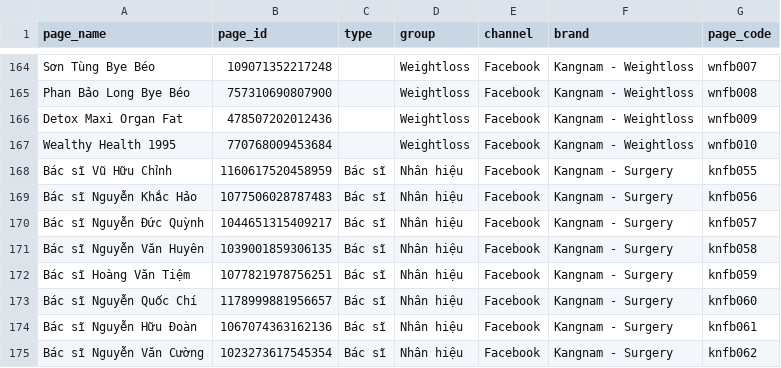
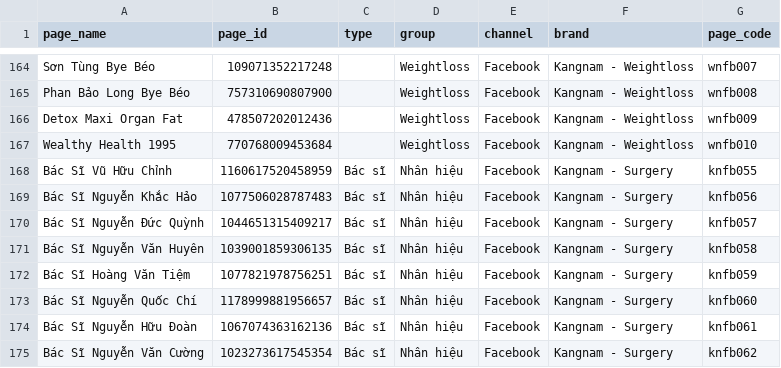
Before and after one commit to Danny2501-python/hci-data_serving, a CSV file: seeds/ucbt_page_config.csv, drawn as a sheet; only a part is shown, gaps mark what is left out.

```diff
--- a/seeds/ucbt_page_config.csv
+++ b/seeds/ucbt_page_config.csv
@@ -167,9 +167,9 @@ Detox Maxi Organ Fat,478507202012436,,Weightloss,Facebook,Kangnam - Weightloss,w
 Wealthy Health 1995,770768009453684,,Weightloss,Facebook,Kangnam - Weightloss,wnfb010
-Bác sĩ Vũ Hữu Chỉnh,1160617520458959,Bác sĩ,Nhân hiệu,Facebook,Kangnam - Surgery,knfb055
-Bác sĩ Nguyễn Khắc Hảo,1077506028787483,Bác sĩ,Nhân hiệu,Facebook,Kangnam - Surgery,knfb056
-Bác sĩ Nguyễn Đức Quỳnh,1044651315409217,Bác sĩ,Nhân hiệu,Facebook,Kangnam - Surgery,knfb057
-Bác sĩ Nguyễn Văn Huyên,1039001859306135,Bác sĩ,Nhân hiệu,Facebook,Kangnam - Surgery,knfb058
-Bác sĩ Hoàng Văn Tiệm,1077821978756251,Bác sĩ,Nhân hiệu,Facebook,Kangnam - Surgery,knfb059
-Bác sĩ Nguyễn Quốc Chí,1178999881956657,Bác sĩ,Nhân hiệu,Facebook,Kangnam - Surgery,knfb060
-Bác sĩ Nguyễn Hữu Đoàn,1067074363162136,Bác sĩ,Nhân hiệu,Facebook,Kangnam - Surgery,knfb061
-Bác sĩ Nguyễn Văn Cường,1023273617545354,Bác sĩ,Nhân hiệu,Facebook,Kangnam - Surgery,knfb062
+Bác Sĩ Vũ Hữu Chỉnh,1160617520458959,Bác sĩ,Nhân hiệu,Facebook,Kangnam - Surgery,knfb055
+Bác Sĩ Nguyễn Khắc Hảo,1077506028787483,Bác sĩ,Nhân hiệu,Facebook,Kangnam - Surgery,knfb056
+Bác Sĩ Nguyễn Đức Quỳnh,1044651315409217,Bác sĩ,Nhân hiệu,Facebook,Kangnam - Surgery,knfb057
+Bác Sĩ Nguyễn Văn Huyên,1039001859306135,Bác sĩ,Nhân hiệu,Facebook,Kangnam - Surgery,knfb058
+Bác Sĩ Hoàng Văn Tiệm,1077821978756251,Bác sĩ,Nhân hiệu,Facebook,Kangnam - Surgery,knfb059
+Bác Sĩ Nguyễn Quốc Chí,1178999881956657,Bác sĩ,Nhân hiệu,Facebook,Kangnam - Surgery,knfb060
+Bác Sĩ Nguyễn Hữu Đoàn,1067074363162136,Bác sĩ,Nhân hiệu,Facebook,Kangnam - Surgery,knfb061
+Bác Sĩ Nguyễn Văn Cường,1023273617545354,Bác sĩ,Nhân hiệu,Facebook,Kangnam - Surgery,knfb062
```
Also changed, not shown: 7 other files.
